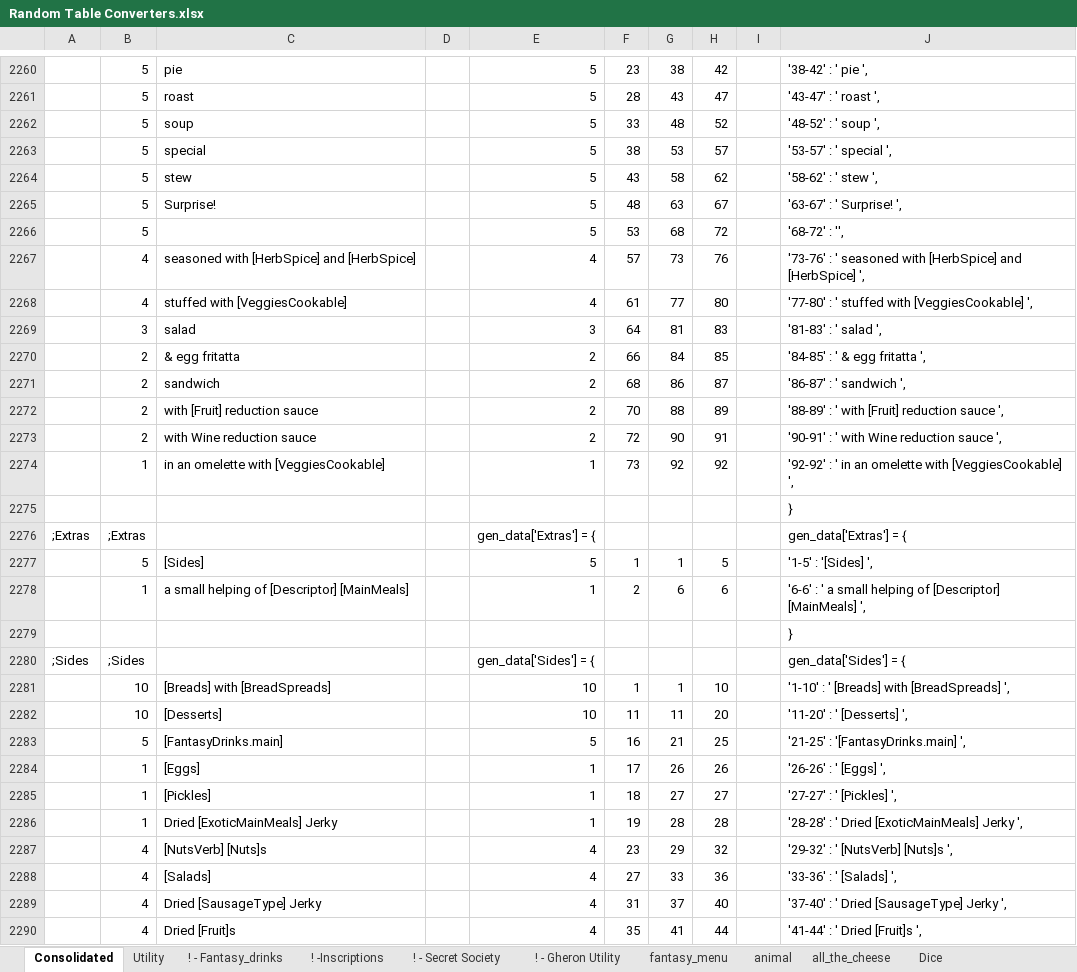
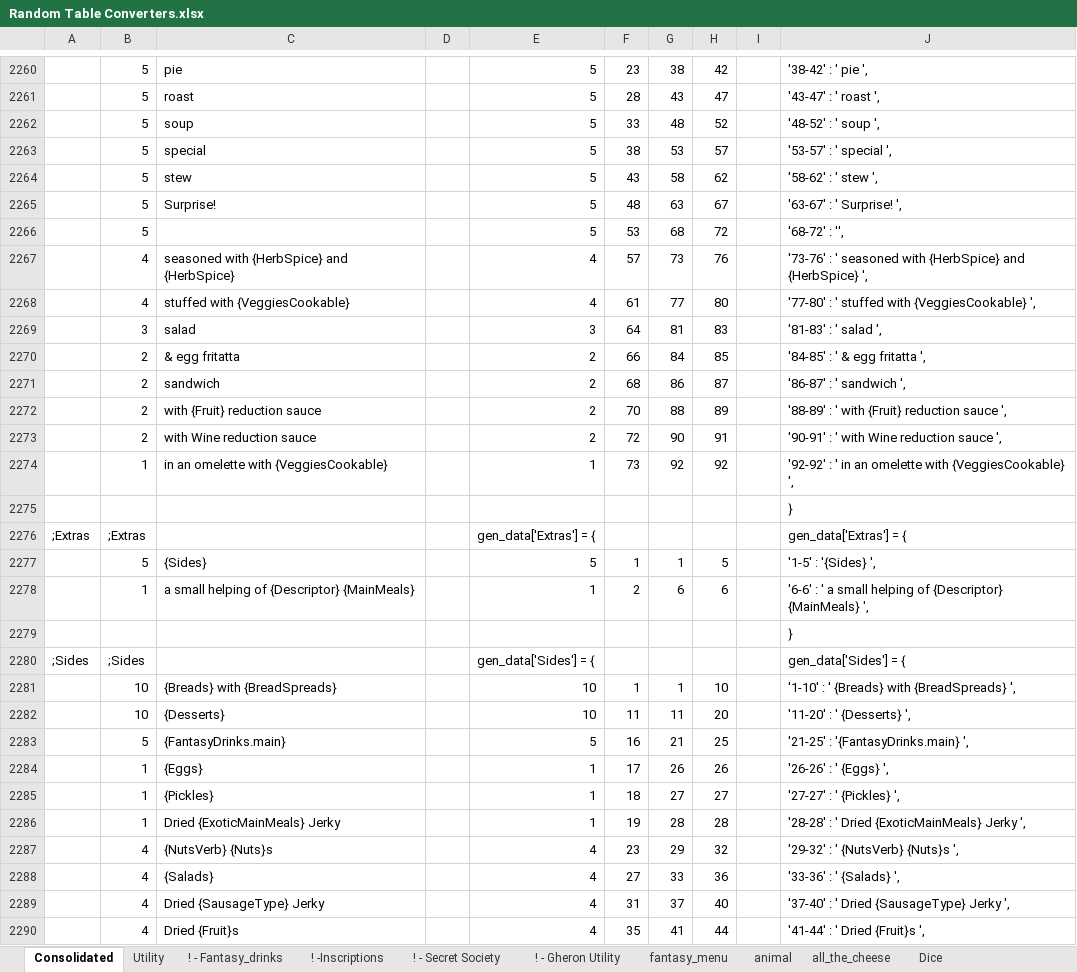
Before and after one commit to TedTschopp/randomtables, an Excel workbook: Docs/Random Table Converters.xlsx, sheet Consolidated, drawn as a sheet; only a part is shown, gaps mark what is left out; values as stored, in another font and other column widths than the file's, no borders; the diff covers the shown part only; the diff names each change by its address in the sheet, - before the commit and + after, or states it on an @@ line.

```diff
--- a/Docs/Random Table Converters.xlsx (sheet Consolidated)
+++ b/Docs/Random Table Converters.xlsx (sheet Consolidated)
-C2267: seasoned with [HerbSpice] and [HerbSpice]
+C2267: seasoned with {HerbSpice} and {HerbSpice}
-J2267: …seasoned with [HerbSpice] and [HerbSpice] ',
+J2267: …seasoned with {HerbSpice} and {HerbSpice} ',
-C2268: stuffed with [VeggiesCookable]
+C2268: stuffed with {VeggiesCookable}
-J2268: '77-80' : ' stuffed with [VeggiesCookable] ',
+J2268: '77-80' : ' stuffed with {VeggiesCookable} ',
-C2272: with [Fruit] reduction sauce
+C2272: with {Fruit} reduction sauce
-J2272: '88-89' : ' with [Fruit] reduction sauce ',
+J2272: '88-89' : ' with {Fruit} reduction sauce ',
-C2274: in an omelette with [VeggiesCookable]
+C2274: in an omelette with {VeggiesCookable}
-J2274: …omelette with [VeggiesCookable] ',
+J2274: …omelette with {VeggiesCookable} ',
-C2277: [Sides]
+C2277: {Sides}
-J2277: '1-5' : '[Sides] ',
+J2277: '1-5' : '{Sides} ',
-C2278: a small helping of [Descriptor] [MainMeals]
+C2278: a small helping of {Descriptor} {MainMeals}
-J2278: …helping of [Descriptor] [MainMeals] ',
+J2278: …helping of {Descriptor} {MainMeals} ',
-C2281: [Breads] with [BreadSpreads]
+C2281: {Breads} with {BreadSpreads}
-J2281: '1-10' : ' [Breads] with [BreadSpreads] ',
+J2281: '1-10' : ' {Breads} with {BreadSpreads} ',
-C2282: [Desserts]
+C2282: {Desserts}
-J2282: '11-20' : ' [Desserts] ',
+J2282: '11-20' : ' {Desserts} ',
-C2283: [FantasyDrinks.main]
+C2283: {FantasyDrinks.main}
-J2283: '21-25' : '[FantasyDrinks.main] ',
+J2283: '21-25' : '{FantasyDrinks.main} ',
-C2284: [Eggs]
+C2284: {Eggs}
-J2284: '26-26' : ' [Eggs] ',
+J2284: '26-26' : ' {Eggs} ',
-C2285: [Pickles]
+C2285: {Pickles}
-J2285: '27-27' : ' [Pickles] ',
+J2285: '27-27' : ' {Pickles} ',
-C2286: Dried [ExoticMainMeals] Jerky
+C2286: Dried {ExoticMainMeals} Jerky
-J2286: '28-28' : ' Dried [ExoticMainMeals] Jerky ',
+J2286: '28-28' : ' Dried {ExoticMainMeals} Jerky ',
-C2287: [NutsVerb] [Nuts]s
+C2287: {NutsVerb} {Nuts}s
-J2287: '29-32' : ' [NutsVerb] [Nuts]s ',
+J2287: '29-32' : ' {NutsVerb} {Nuts}s ',
-C2288: [Salads]
+C2288: {Salads}
-J2288: '33-36' : ' [Salads] ',
+J2288: '33-36' : ' {Salads} ',
-C2289: Dried [SausageType] Jerky
+C2289: Dried {SausageType} Jerky
-J2289: '37-40' : ' Dried [SausageType] Jerky ',
+J2289: '37-40' : ' Dried {SausageType} Jerky ',
-C2290: Dried [Fruit]s
+C2290: Dried {Fruit}s
-J2290: '41-44' : ' Dried [Fruit]s ',
+J2290: '41-44' : ' Dried {Fruit}s ',
```
Also changed, not shown: 312 edited cells elsewhere in this sheet, sheet ! - Gheron Utility, 4 other files.
